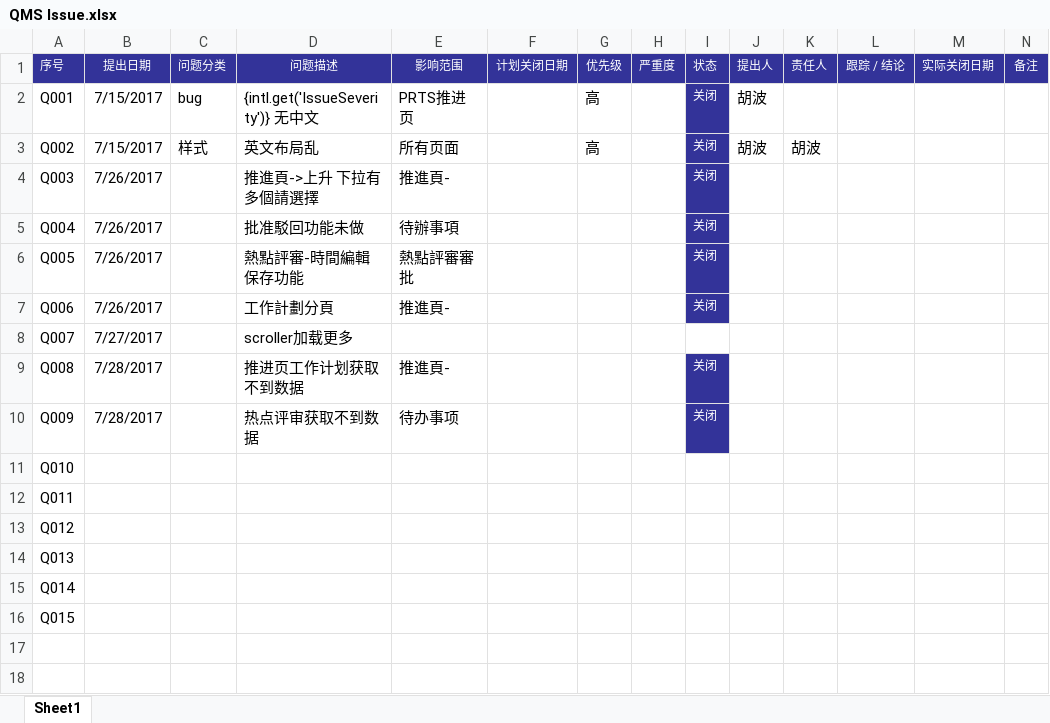
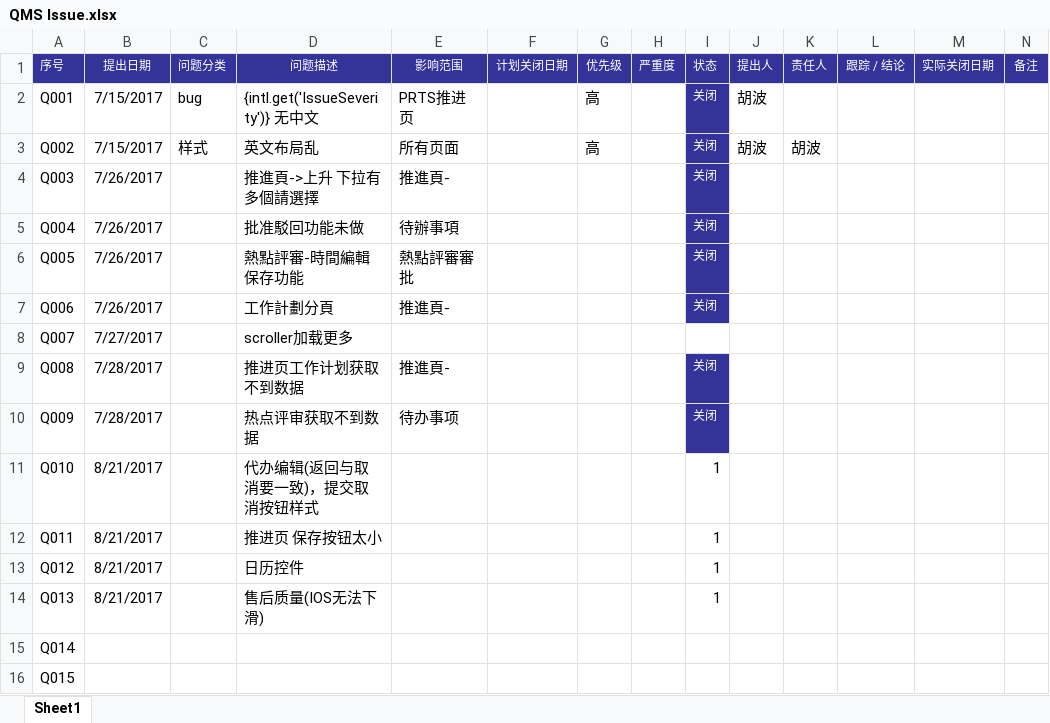
Before and after one commit to hb-bobo/SGM-QMS, an Excel workbook: ui/QMS Issue.xlsx, sheet Sheet1, drawn as a sheet; values as stored, in another font and other column widths than the file's, no borders; conditional formats not drawn; the diff names each change by its address in the sheet, - before the commit and + after, or states it on an @@ line.

```diff
--- a/ui/QMS Issue.xlsx (sheet Sheet1)
+++ b/ui/QMS Issue.xlsx (sheet Sheet1)
-B11:B14 (提出日期): (empty)
+B11:B14 (提出日期): 8/21/2017
-D11 (问题描述): (empty)
+D11 (问题描述): 代办编辑(返回与取消要一致)，提交取消按钮样式
-I11:I14 (状态): (empty)
+I11:I14 (状态): 1
-D12 (问题描述): (empty)
+D12 (问题描述): 推进页 保存按钮太小
-D13 (问题描述): (empty)
+D13 (问题描述): 日历控件
-D14 (问题描述): (empty)
+D14 (问题描述): 售后质量(IOS无法下滑)
```
Also changed, not shown: 22 other files.
